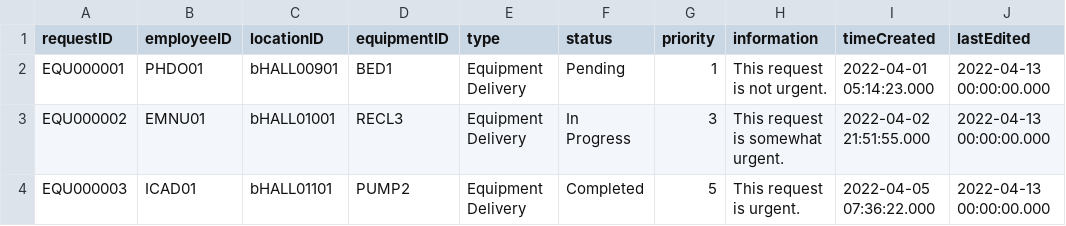
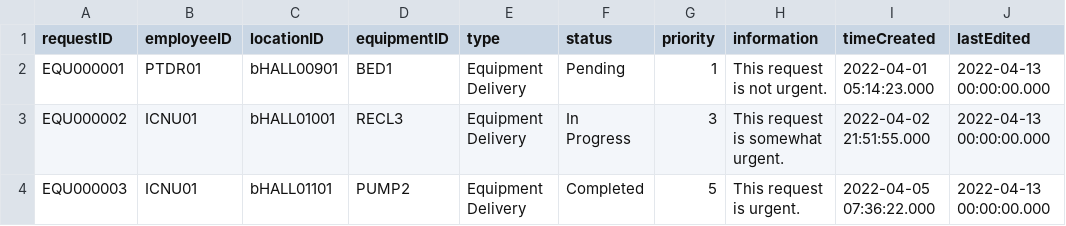
Before and after one commit to CS3733-D22-Team-B/CS3733-D22-Team-B-Application, a CSV file: src/main/resources/edu/wpi/cs3733/D22/teamB/databases/CSVs/ApplicationEquipmentRequest.csv, drawn as a sheet.

```diff
--- a/src/main/resources/edu/wpi/cs3733/D22/teamB/databases/CSVs/ApplicationEquipmentRequest.csv
+++ b/src/main/resources/edu/wpi/cs3733/D22/teamB/databases/CSVs/ApplicationEquipmentRequest.csv
@@ -1,4 +1,4 @@
 requestID,employeeID,locationID,equipmentID,type,status,priority,information,timeCreated,lastEdited
-EQU000001,PHDO01,bHALL00901,BED1,Equipment Delivery,Pending,1,This request is not urgent.,2022-04-01 05:14:23.000,2022-04-13 00:00:00.000
-EQU000002,EMNU01,bHALL01001,RECL3,Equipment Delivery,In Progress,3,This request is somewhat urgent. ,2022-04-02 21:51:55.000,2022-04-13 00:00:00.000
-EQU000003,ICAD01,bHALL01101,PUMP2,Equipment Delivery,Completed,5,This request is urgent.,2022-04-05 07:36:22.000,2022-04-13 00:00:00.000
+EQU000001,PTDR01,bHALL00901,BED1,Equipment Delivery,Pending,1,This request is not urgent.,2022-04-01 05:14:23.000,2022-04-13 00:00:00.000
+EQU000002,ICNU01,bHALL01001,RECL3,Equipment Delivery,In Progress,3,This request is somewhat urgent. ,2022-04-02 21:51:55.000,2022-04-13 00:00:00.000
+EQU000003,ICNU01,bHALL01101,PUMP2,Equipment Delivery,Completed,5,This request is urgent.,2022-04-05 07:36:22.000,2022-04-13 00:00:00.000
```
Also changed, not shown: src/main/resources/edu/wpi/cs3733/D22/teamB/databases/CSVs/ApplicationEmployees.csv, src/main/resources/edu/wpi/cs3733/D22/teamB/databases/CSVs/ApplicationLabRequest.csv, 2 other files.
